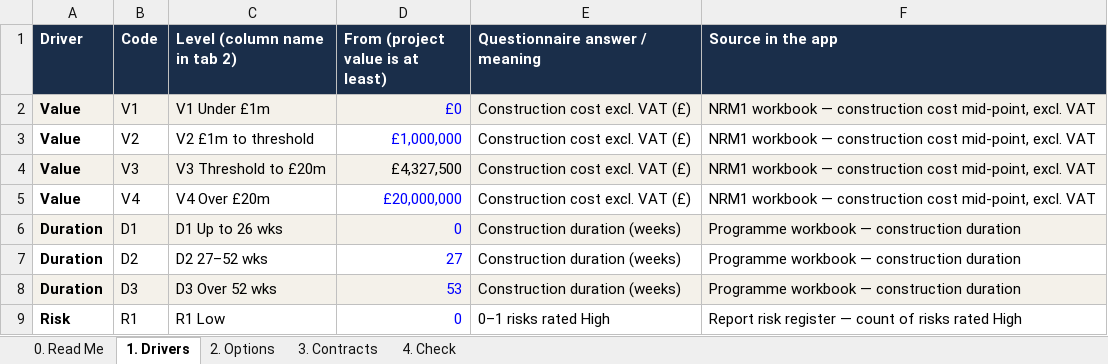
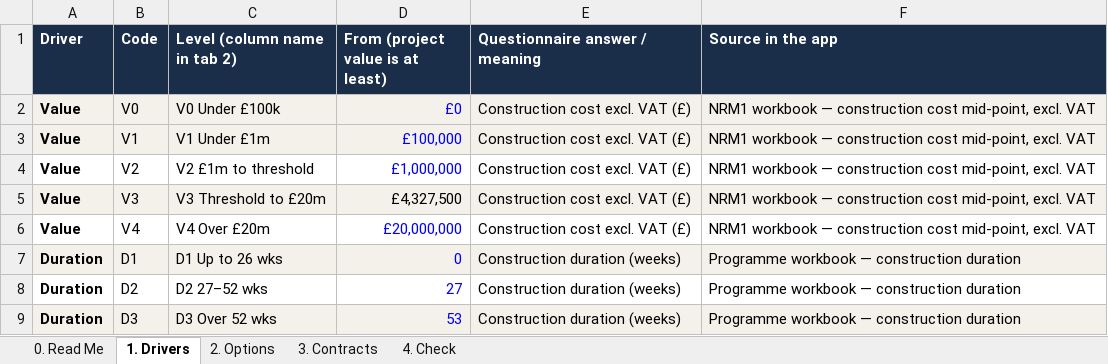
Before and after one commit to MNKayali/estates-ai-tool, an Excel workbook: Projento_Procurement_Reference.xlsx, sheet 1. Drivers, drawn as a sheet; only a part is shown; the shorter side is filled out with more unchanged rows; values as stored, in another font and other column widths than the file's, no borders; addresses are those after the commit; the diff names each change by its address in the sheet, - before the commit and + after, or states it on an @@ line.

```diff
--- a/Projento_Procurement_Reference.xlsx (sheet 1. Drivers)
+++ b/Projento_Procurement_Reference.xlsx (sheet 1. Drivers)
+row 2: Value | V0 | V0 Under £100k | £0 | Construction cost excl. VAT (£) | NRM1 workbook — construction cost mid-point, excl. VAT
-D3 (From (project value is at least)): £0
+D3 (From (project value is at least)): £100,000
```
Also changed, not shown: sheet 2. Options, sheet 3. Contracts, sheet 0. Read Me, formulas that keep their value, 3 other files.
